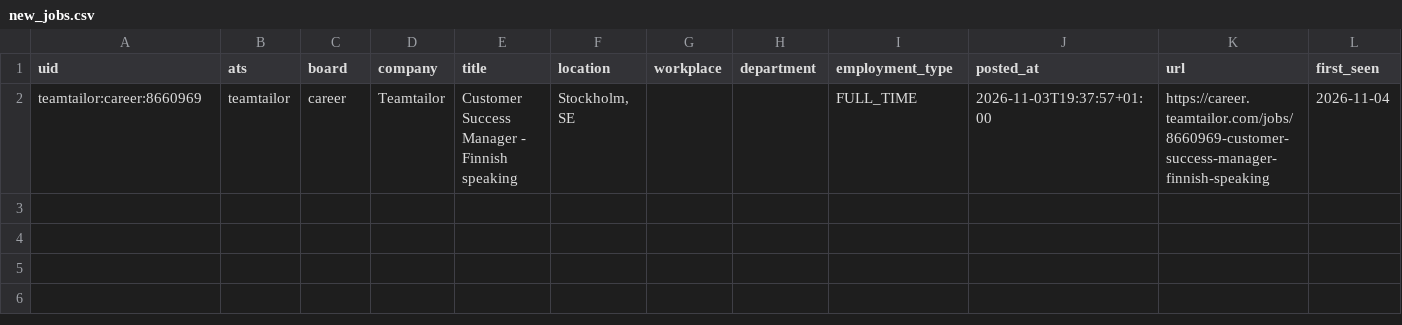
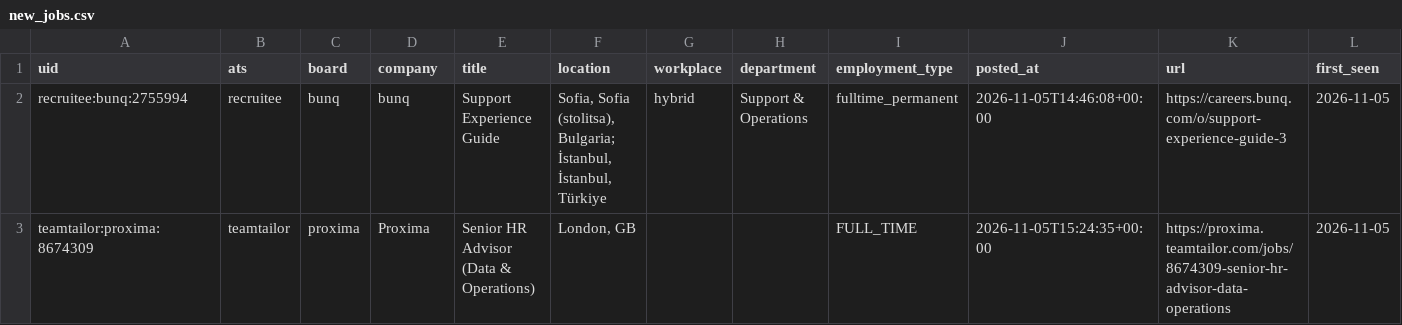
Before and after one commit to fecklesspleb/careers-page-jobs-feed, a CSV file: data/new_jobs.csv, drawn as a sheet; removed rows and columns are numbered as before the commit, all else as after; the diff names each change by its address in the sheet, - before the commit and + after, or states it on an @@ line.

```diff
--- a/data/new_jobs.csv
+++ b/data/new_jobs.csv
-row 2: teamtailor:career:8660969 | teamtailor | career | Teamtailor | Customer Success Manager - Finnish speaking | Stockholm, SE |  |  | FULL_TIME | 2026-11-03T19:37:57+01:00 | https://career.teamtailor.com/jobs/8660969-customer-success-manager-finnish-speaking | 2026-11-04
+row 2: recruitee:bunq:2755994 | recruitee | bunq | bunq | Support Experience Guide | Sofia, Sofia (stolitsa), Bulgaria; İstanbul, İstanbul, Türkiye | hybrid | Support & Operations | fulltime_permanent | 2026-11-05T14:46:08+00:00 | https://careers.bunq.com/o/support-experience-guide-3 | 2026-11-05
+row 3: teamtailor:proxima:8674309 | teamtailor | proxima | Proxima | Senior HR Advisor (Data & Operations) | London, GB |  |  | FULL_TIME | 2026-11-05T15:24:35+00:00 | https://proxima.teamtailor.com/jobs/8674309-senior-hr-advisor-data-operations | 2026-11-05
```
Also changed, not shown: data/jobs.csv.
